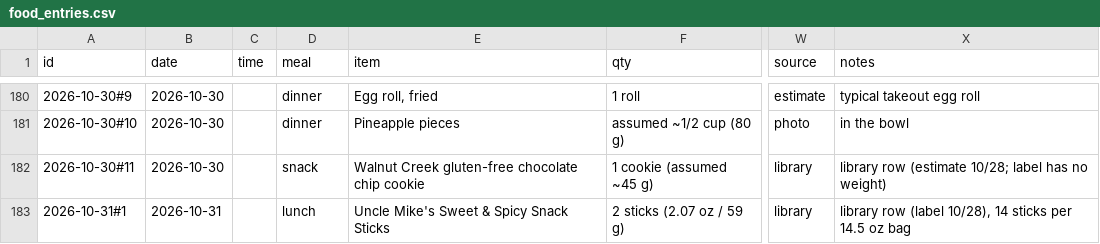
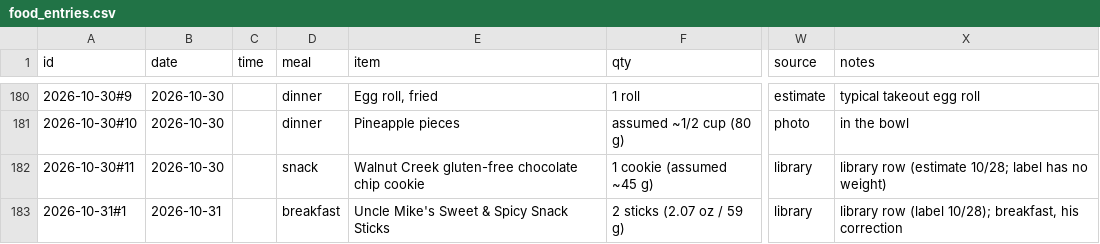
Before and after one commit to bro2jo/leyenda, a CSV file: real/logs/food_entries.csv, drawn as a sheet; only a part is shown, gaps mark what is left out; the diff names each change by its address in the sheet, - before the commit and + after, or states it on an @@ line.

```diff
--- a/real/logs/food_entries.csv
+++ b/real/logs/food_entries.csv
-D183 (meal): lunch
+D183 (meal): breakfast
-X183 (notes): …row (label 10/28), 14 sticks per 14.5 oz bag
+X183 (notes): …row (label 10/28); breakfast, his correction
```
